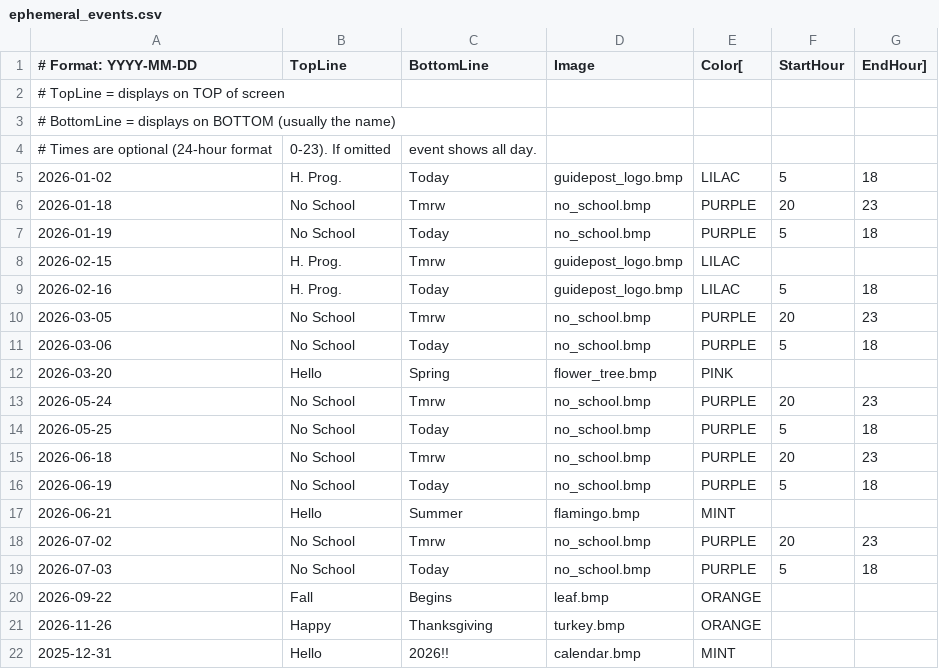
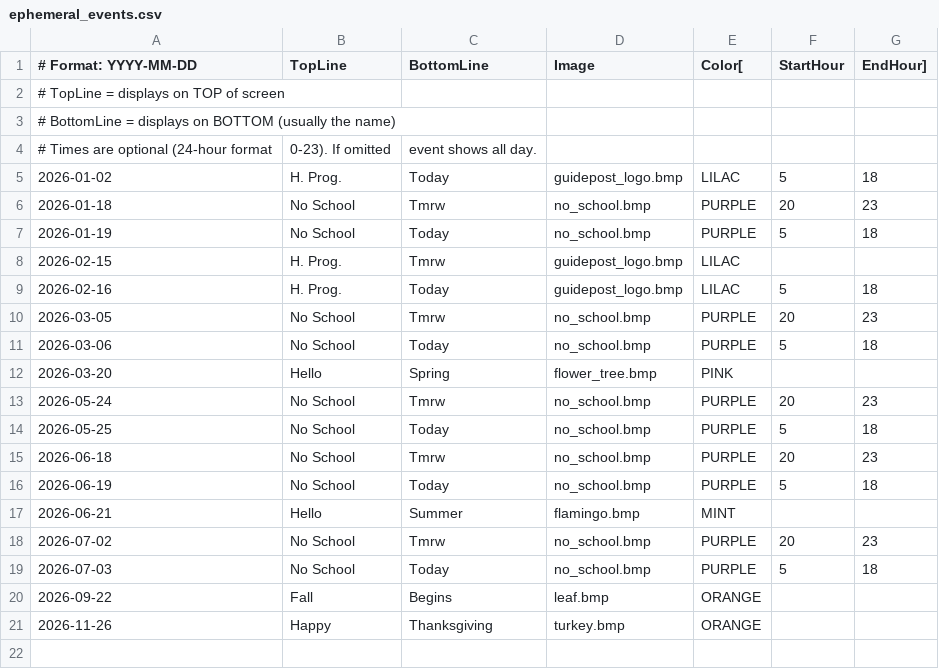
Before and after one commit to dcelayeta/pantallita-events, a CSV file: ephemeral_events.csv, drawn as a sheet.

Commit message:
Update ephemeral_events.csv

```diff
--- a/ephemeral_events.csv
+++ b/ephemeral_events.csv
@@ -21,2 +21 @@
 2026-11-26,Happy,Thanksgiving,turkey.bmp,ORANGE
-2025-12-31,Hello,2026!!,calendar.bmp,MINT
```
